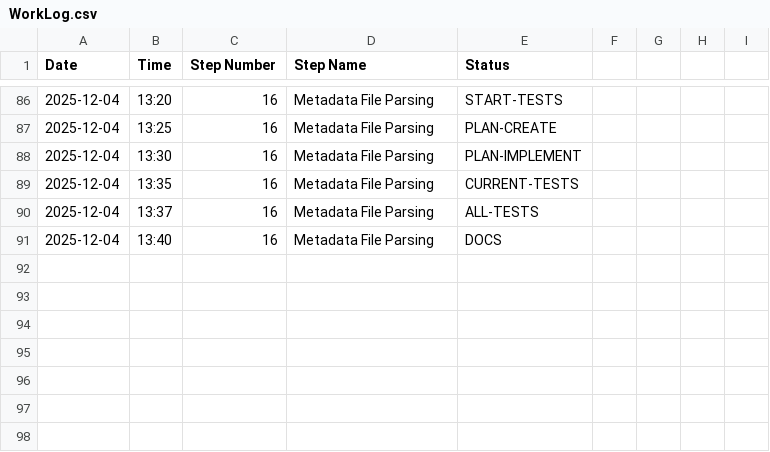
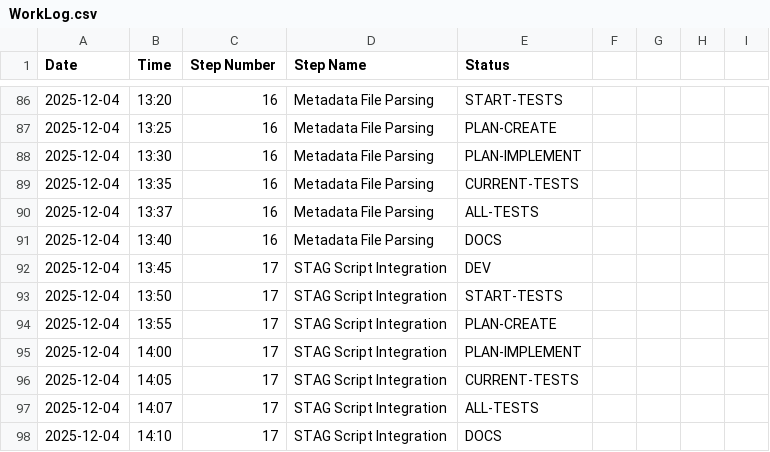
Before and after one commit to davesnyd/PhotoSort-V1, a CSV file: docs/WorkLog.csv, drawn as a sheet; only a part is shown, gaps mark what is left out.

```diff
--- a/docs/WorkLog.csv
+++ b/docs/WorkLog.csv
@@ -91 +91,8 @@ Date,Time,Step Number,Step Name,Status
 2025-12-04,13:40,16,Metadata File Parsing,DOCS
+2025-12-04,13:45,17,STAG Script Integration,DEV
+2025-12-04,13:50,17,STAG Script Integration,START-TESTS
+2025-12-04,13:55,17,STAG Script Integration,PLAN-CREATE
+2025-12-04,14:00,17,STAG Script Integration,PLAN-IMPLEMENT
+2025-12-04,14:05,17,STAG Script Integration,CURRENT-TESTS
+2025-12-04,14:07,17,STAG Script Integration,ALL-TESTS
+2025-12-04,14:10,17,STAG Script Integration,DOCS
```
Also changed, not shown: 3 other files.
